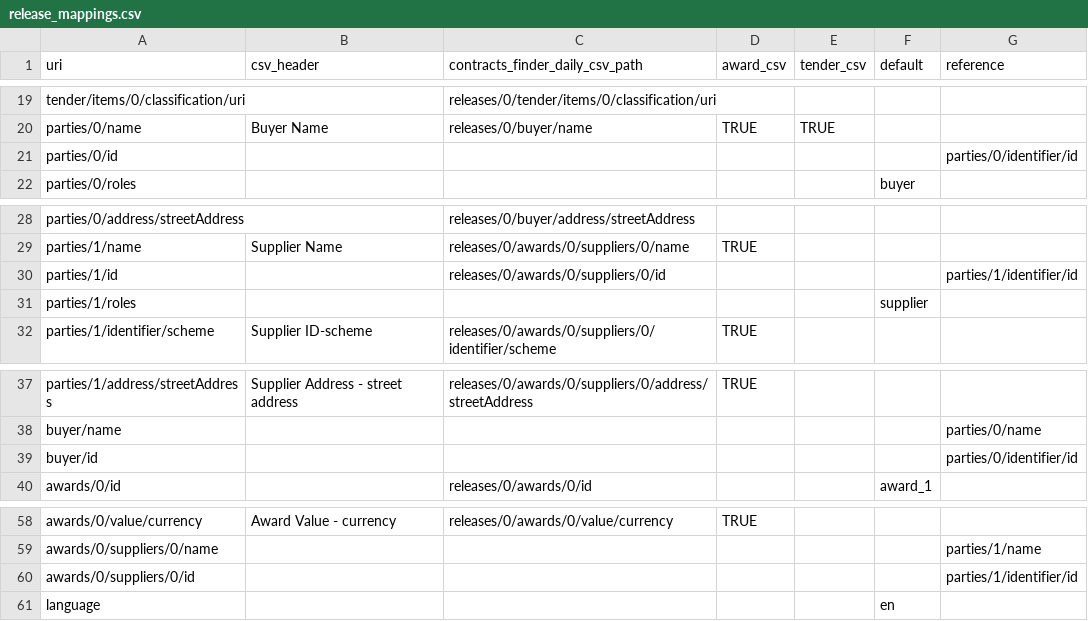
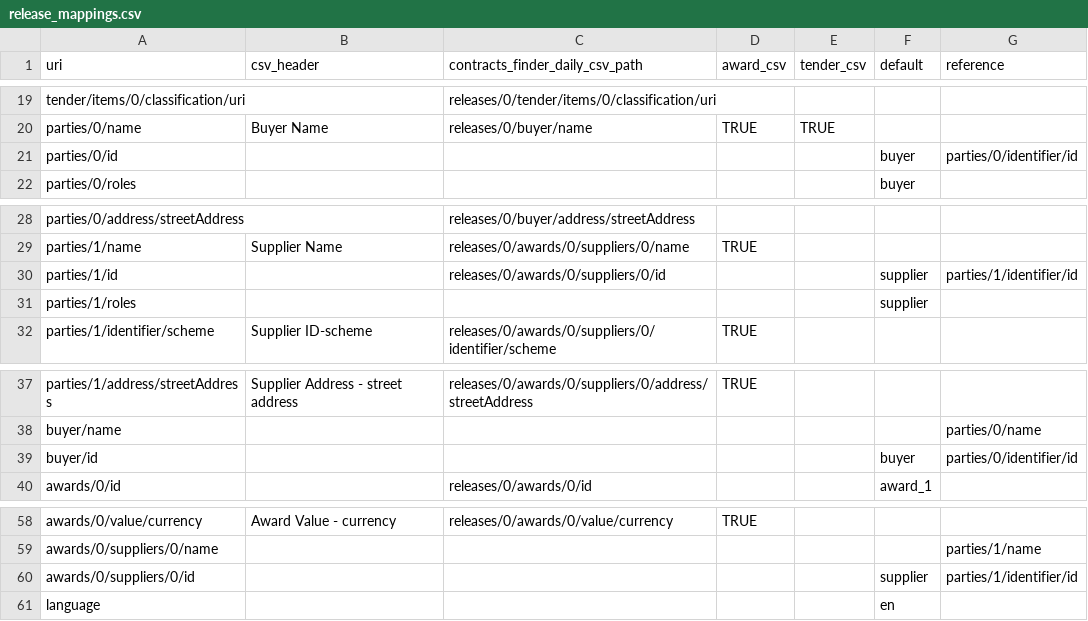
Before and after one commit to spendnetwork/silvereye, a CSV file: silvereye/data/csv_mappings/release_mappings.csv, drawn as a sheet; only a part is shown, gaps mark what is left out.

Commit message:
Update mappings to only set default if reference is not set. Update tests.

```diff
--- a/silvereye/data/csv_mappings/release_mappings.csv
+++ b/silvereye/data/csv_mappings/release_mappings.csv
@@ -20,3 +20,3 @@
 "parties/0/name","Buyer Name","releases/0/buyer/name","TRUE","TRUE",,
-"parties/0/id",,,,,,"parties/0/identifier/id"
+"parties/0/id",,,,,"buyer","parties/0/identifier/id"
 "parties/0/roles",,,,,"buyer",
@@ -29,3 +29,3 @@
 "parties/1/name","Supplier Name","releases/0/awards/0/suppliers/0/name","TRUE",,,
-"parties/1/id",,"releases/0/awards/0/suppliers/0/id",,,,"parties/1/identifier/id"
+"parties/1/id",,"releases/0/awards/0/suppliers/0/id",,,"supplier","parties/1/identifier/id"
 "parties/1/roles",,,,,"supplier",
@@ -38,3 +38,3 @@
 "buyer/name",,,,,,"parties/0/name"
-"buyer/id",,,,,,"parties/0/identifier/id"
+"buyer/id",,,,,"buyer","parties/0/identifier/id"
 "awards/0/id",,"releases/0/awards/0/id",,,"award_1",
@@ -59,3 +59,3 @@
 "awards/0/suppliers/0/name",,,,,,"parties/1/name"
-"awards/0/suppliers/0/id",,,,,,"parties/1/identifier/id"
+"awards/0/suppliers/0/id",,,,,"supplier","parties/1/identifier/id"
 "language",,,,,"en",
```
Also changed, not shown: 3 other files.
